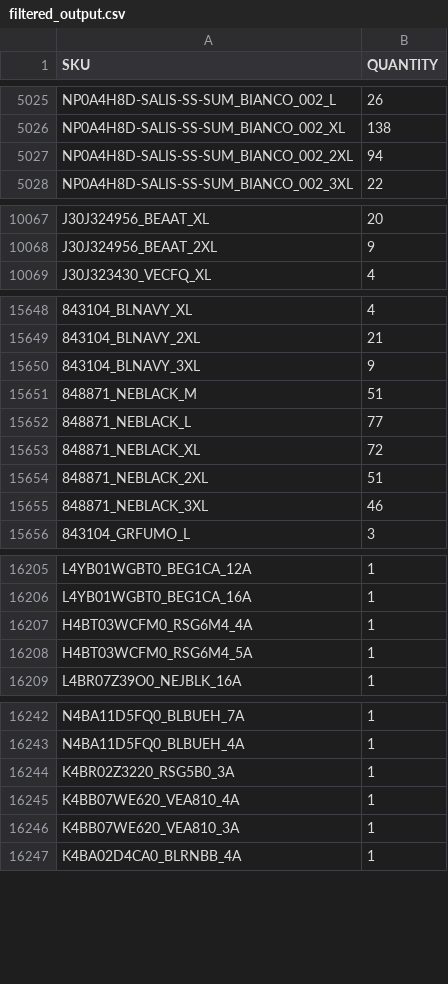
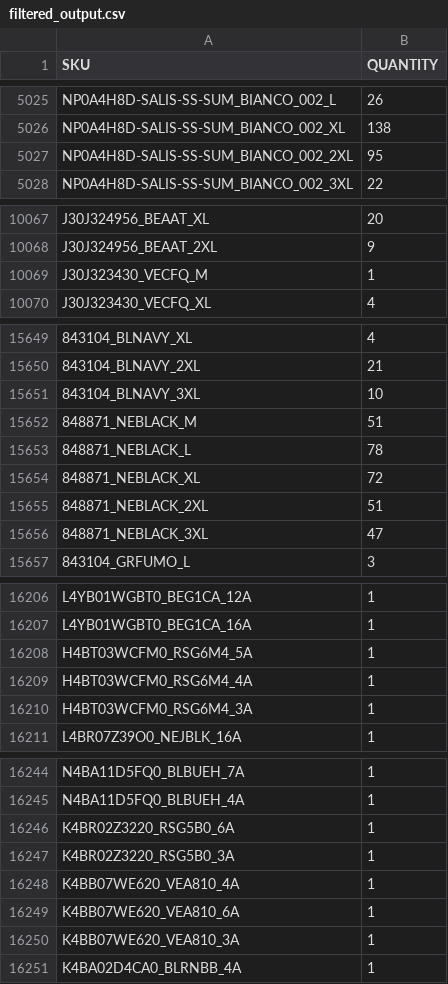
Before and after one commit to Camarolli9979797/wp_all_import, a CSV file: filtered_output.csv, drawn as a sheet; only a part is shown, gaps mark what is left out; addresses are those after the commit; the diff covers the shown part only; the diff names each change by its address in the sheet, - before the commit and + after, or states it on an @@ line.

Commit message:
Updated CSV following transformation with combo.py and brand.py

```diff
--- a/filtered_output.csv
+++ b/filtered_output.csv
-B5027 (QUANTITY): 94
+B5027 (QUANTITY): 95
+row 10069: J30J323430_VECFQ_M | 1
-B15651 (QUANTITY): 9
+B15651 (QUANTITY): 10
-B15653 (QUANTITY): 77
+B15653 (QUANTITY): 78
-B15656 (QUANTITY): 46
+B15656 (QUANTITY): 47
@@ row 16207 moved to row 16209: H4BT03WCFM0_RSG6M4_4A @@
+row 16210: H4BT03WCFM0_RSG6M4_3A | 1
+row 16246: K4BR02Z3220_RSG5B0_6A | 1
+row 16249: K4BB07WE620_VEA810_6A | 1
```
Also changed, not shown: 41 edited cells elsewhere in this file.
